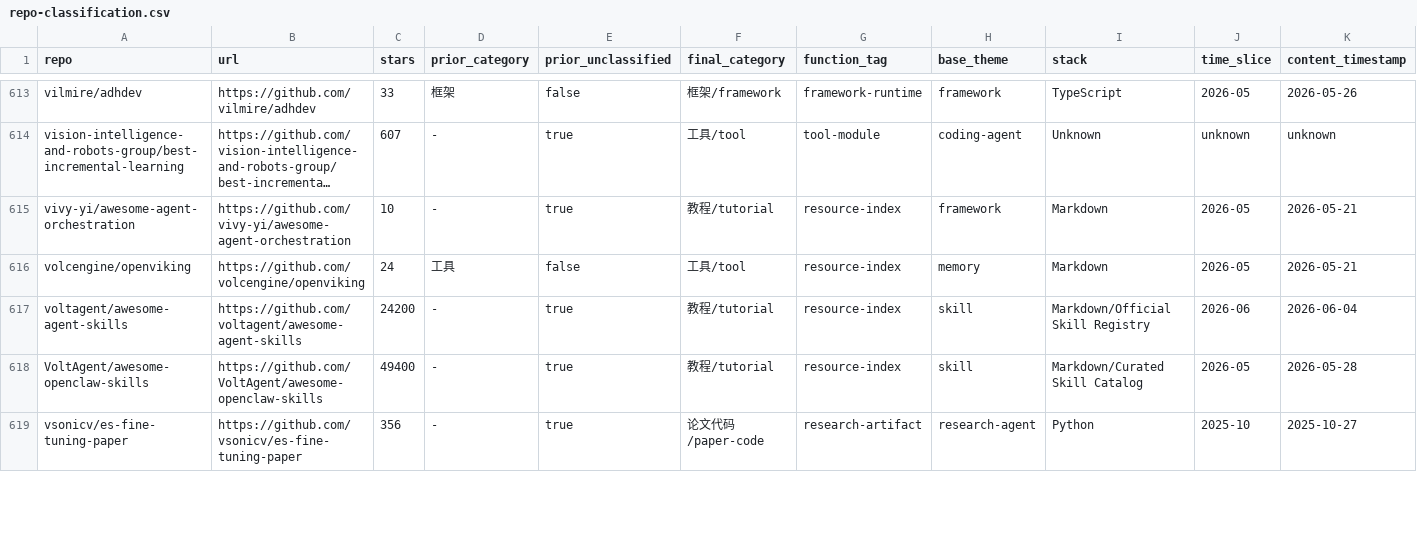
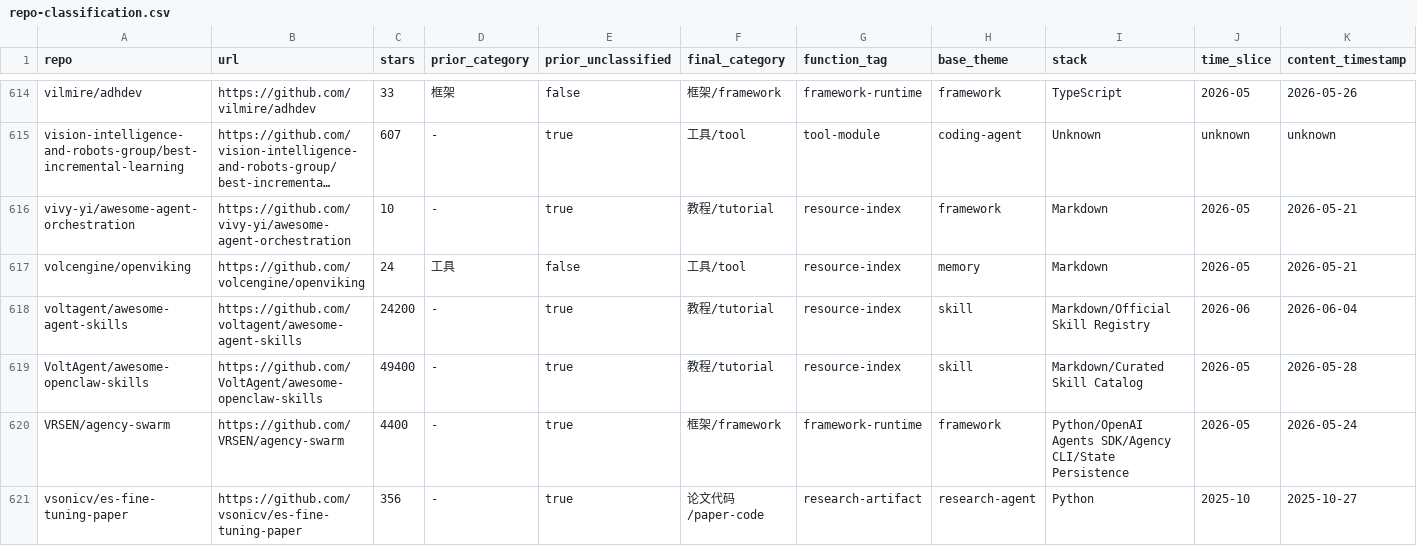
Before and after one commit to Shiyao-Huang/awesome-agent-evolution, a CSV file: research/repo-classification.csv, drawn as a sheet; only a part is shown, gaps mark what is left out; long unchanged cells end in …; rows hold the shown columns only; the diff covers the shown part only; the diff names each change by its address in the sheet, - before the commit and + after, or states it on an @@ line.

Commit message:
data: refresh hourly public metadata anchors

```diff
--- a/research/repo-classification.csv
+++ b/research/repo-classification.csv
+row 620: VRSEN/agency-swarm | https://github.com/VRSEN/agency-swarm | 4400 | - | true | 框架/framework | framework-runtime | framework | Python/OpenAI Agents SDK/Agency CLI/State Persistence | 2026-05 | 2026-05-24
```
Also changed, not shown: 2 added rows and 6 edited cells elsewhere in this file, 31 other files.
